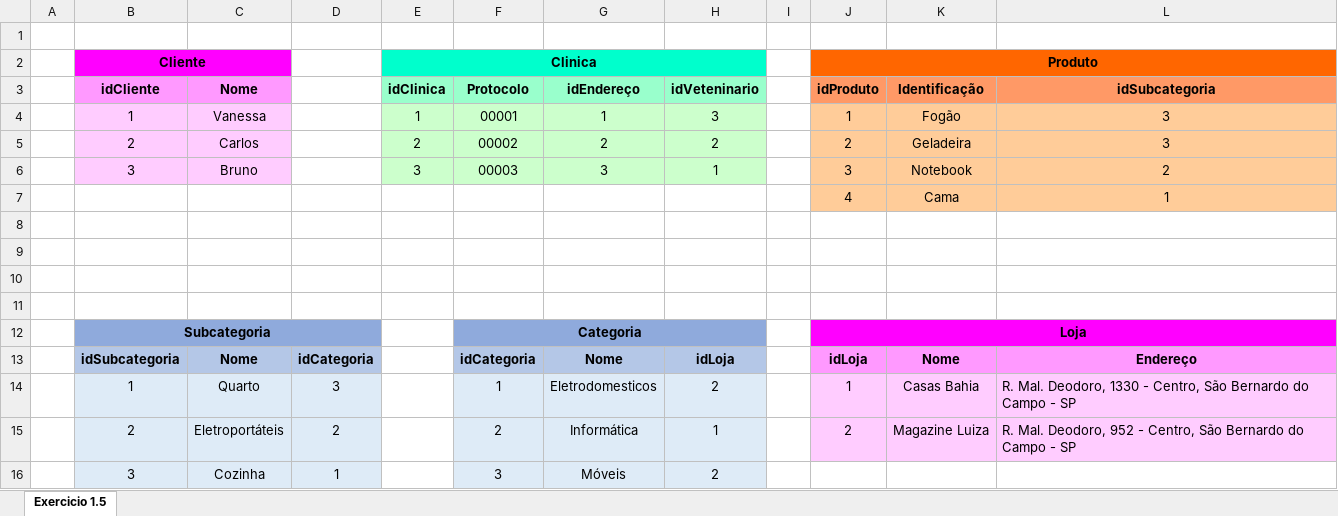
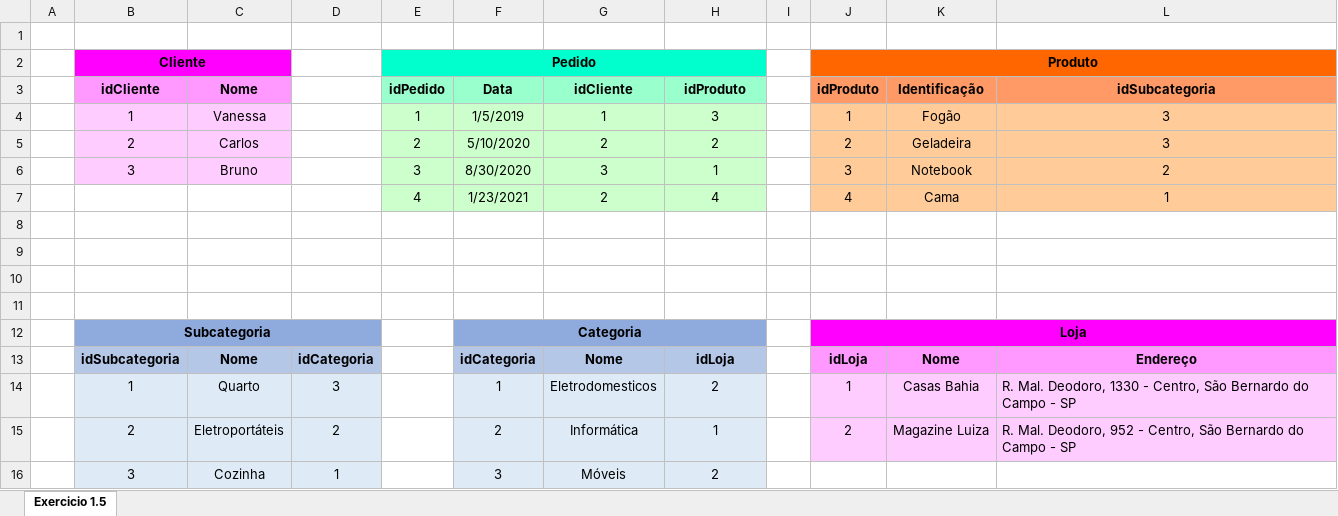
Before and after one commit to Flavia-OlSi/SENAI-Segundo.Semestre, an Excel workbook: SENAI-Sprint.1-BD/1.5/Modelo-Fisico.xlsx, sheet Exercicio 1.5, drawn as a sheet; values as stored, in another font and other column widths than the file's, no borders; removed rows and columns are numbered as before the commit, all else as after; the diff names each change by its address in the sheet, - before the commit and + after, or states it on an @@ line.

```diff
--- a/SENAI-Sprint.1-BD/1.5/Modelo-Fisico.xlsx (sheet Exercicio 1.5)
+++ b/SENAI-Sprint.1-BD/1.5/Modelo-Fisico.xlsx (sheet Exercicio 1.5)
-E2: Clinica
+E2: Pedido
-E3: idClinica
+E3: idPedido
-F3: Protocolo
+F3: Data
-G3: idEndereço
+G3: idCliente
-H3: idVeteninario
+H3: idProduto
-F4: 00001
+F4: 1/5/2019
-F5: 00002
+F5: 5/10/2020
-F6: 00003
+F6: 8/30/2020
-row 7:  |  |  |  |  |  |  |  |  | 4 | Cama | 1
+row 7:  |  |  |  | 4 | 1/23/2021 | 2 | 4 |  | 4 | Cama | 1
```
Also changed, not shown: SENAI-Sprint.1-BD/1.1/Modelo-Fisico.xlsx, SENAI-Sprint.1-BD/1.2/Modelo-Fisico.xlsx, 19 other files.
